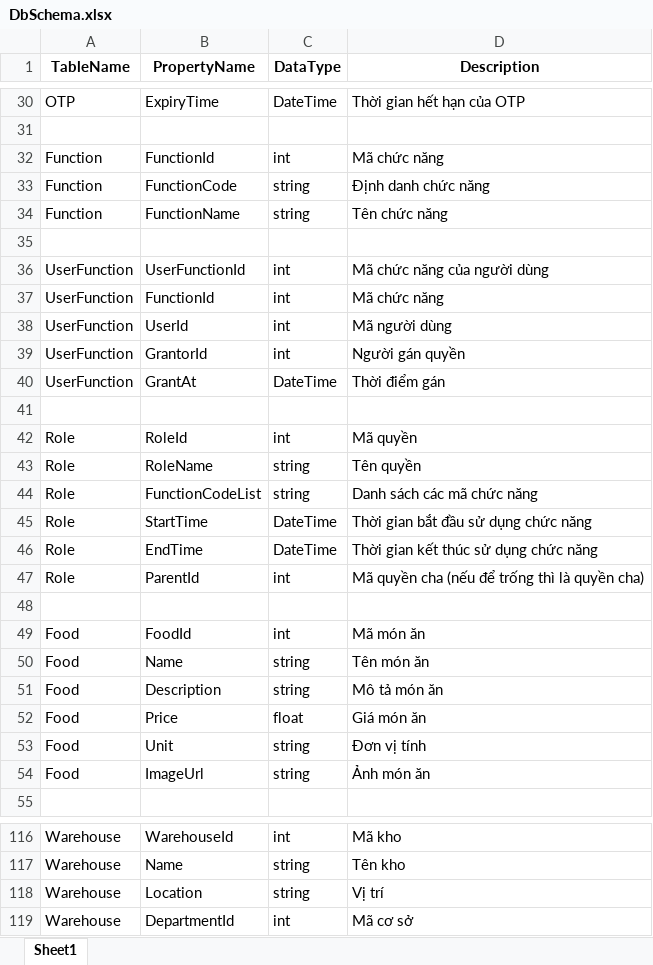
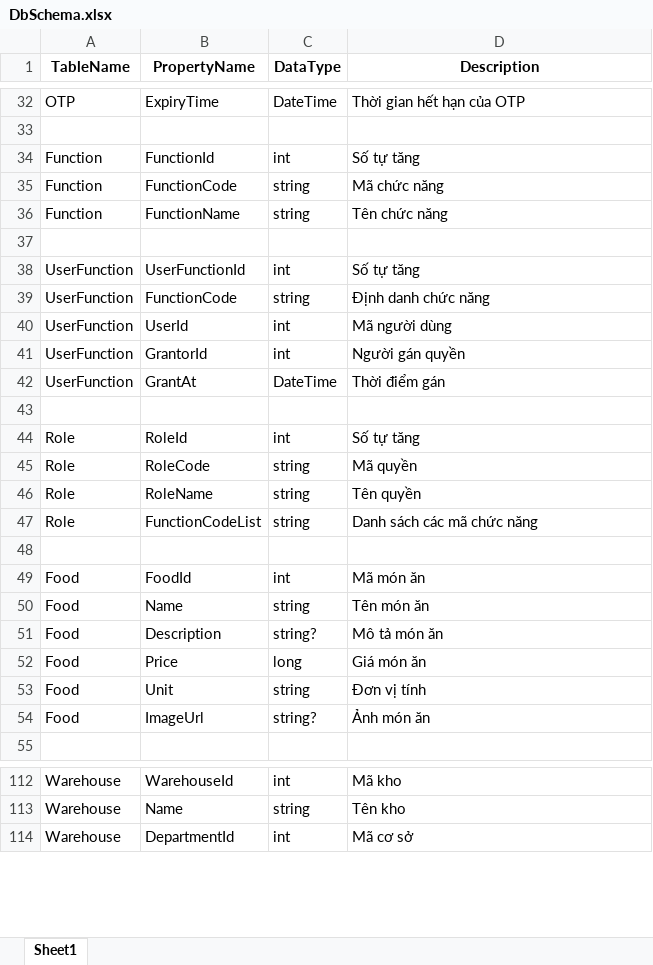
Before and after one commit to nguyenvipklkt/employee-management, an Excel workbook: ServiceGeneratorTool/DbSchema.xlsx, sheet Sheet1, drawn as a sheet; only a part is shown, gaps mark what is left out; values as stored, in another font and other column widths than the file's, no borders; removed rows and columns are numbered as before the commit, all else as after; the diff covers the shown part only; the diff names each change by its address in the sheet, - before the commit and + after, or states it on an @@ line.

```diff
--- a/ServiceGeneratorTool/DbSchema.xlsx (sheet Sheet1)
+++ b/ServiceGeneratorTool/DbSchema.xlsx (sheet Sheet1)
-D34 (Description): Mã chức năng
+D34 (Description): Số tự tăng
-D35 (Description): Định danh chức năng
+D35 (Description): Mã chức năng
-D38 (Description): Mã chức năng của người dùng
+D38 (Description): Số tự tăng
-B39 (PropertyName): FunctionId
+B39 (PropertyName): FunctionCode
-C39 (DataType): int
+C39 (DataType): string
-D39 (Description): Mã chức năng
+D39 (Description): Định danh chức năng
-D44 (Description): Mã quyền
+D44 (Description): Số tự tăng
+row 45: Role | RoleCode | string | Mã quyền
-row 45: Role | StartTime | DateTime | Thời gian bắt đầu sử dụng chức năng
-row 46: Role | EndTime | DateTime | Thời gian kết thúc sử dụng chức năng
-row 47: Role | ParentId | int | Mã quyền cha (nếu để trống thì là quyền cha)
-C51 (DataType): string
+C51 (DataType): string?
-C52 (DataType): float
+C52 (DataType): long
-C54 (DataType): string
+C54 (DataType): string?
-row 118: Warehouse | Location | string | Vị trí
```
Also changed, not shown: 3 added rows, 7 removed rows and 16 edited cells elsewhere in this sheet, 46 other files.
